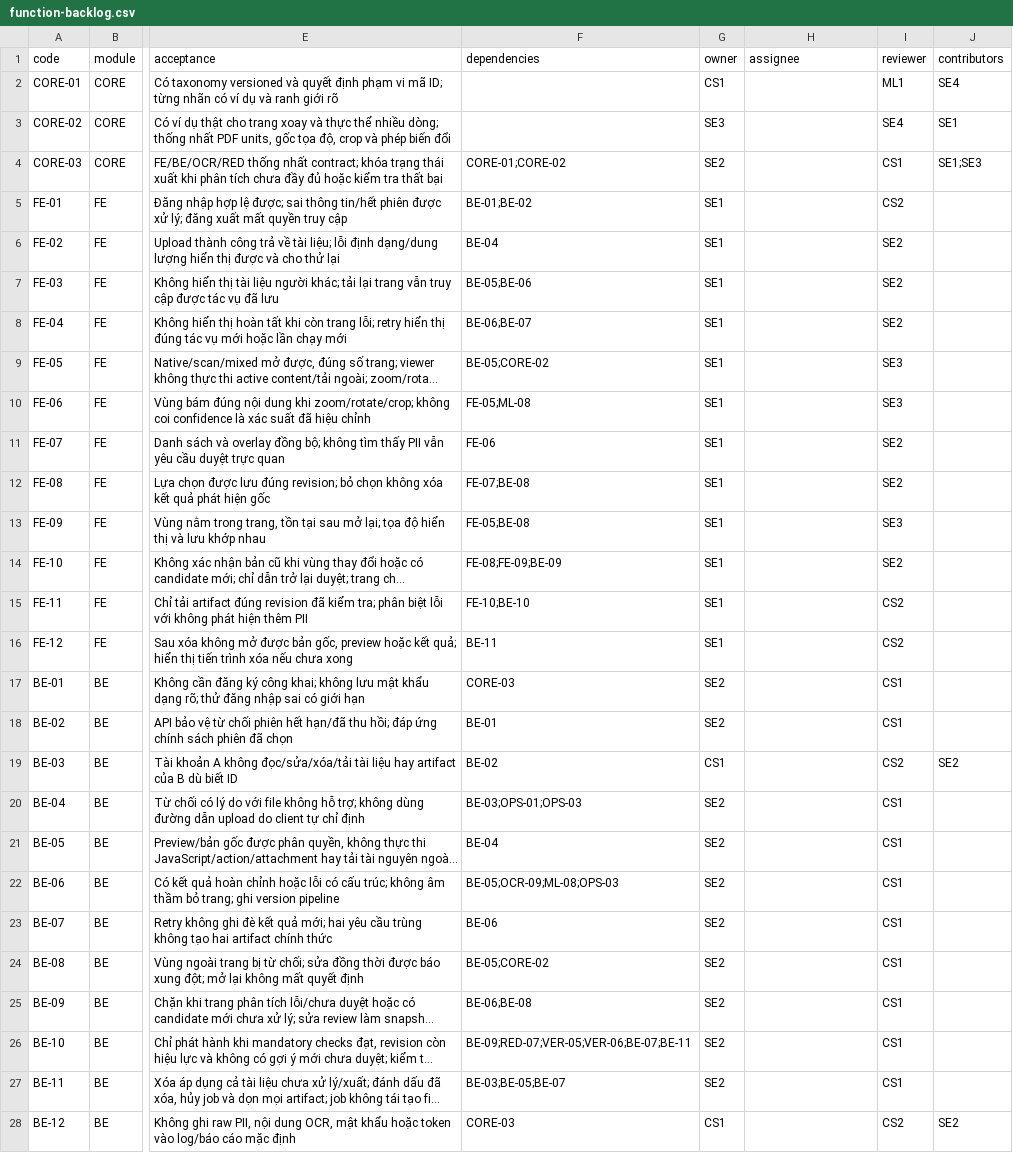
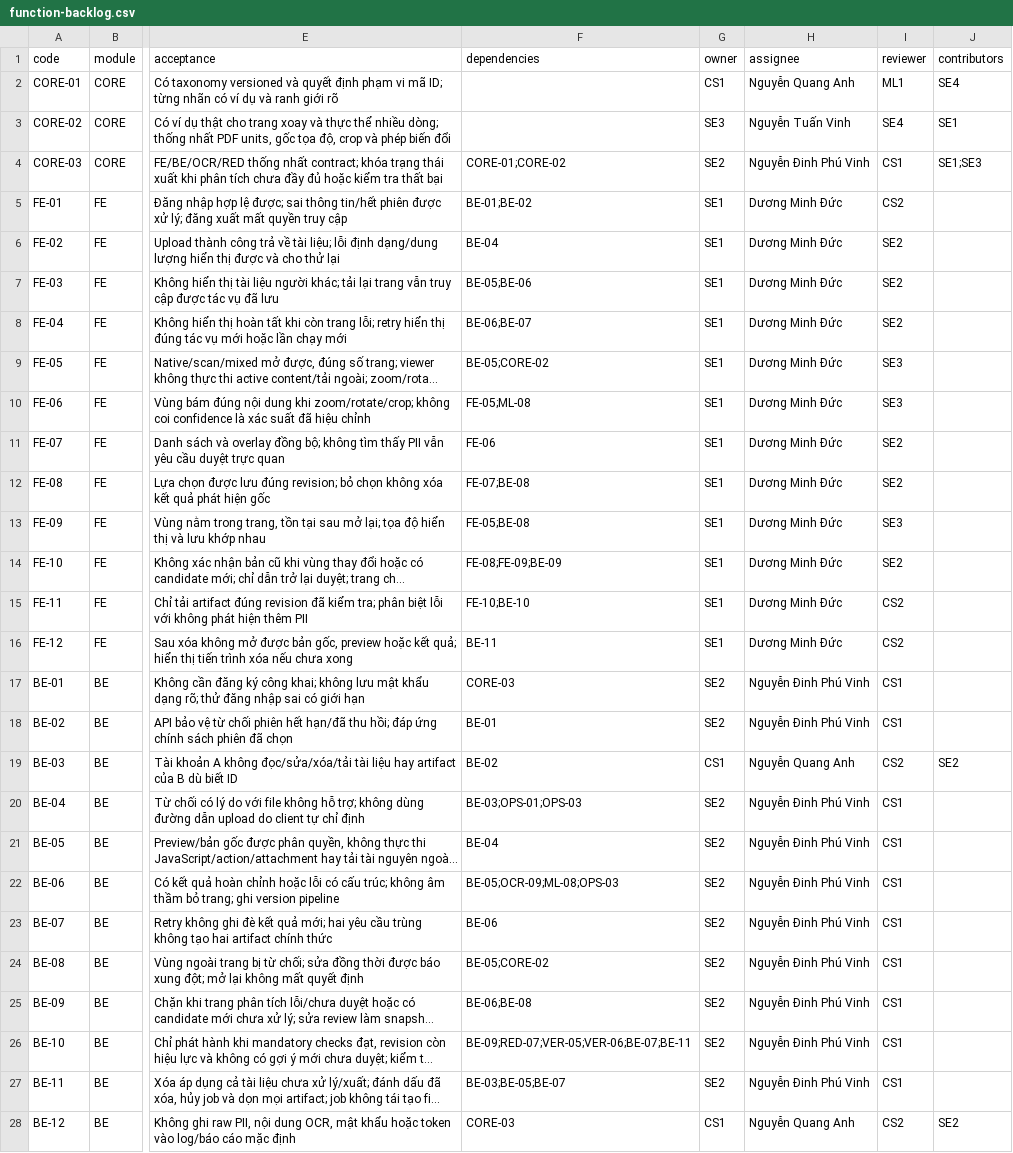
Before and after one commit to RalfRicardo/pii-masking, a CSV file: plans/261101-1815-mvp-function-breakdown/function-backlog.csv, drawn as a sheet; only a part is shown, gaps mark what is left out; long unchanged cells end in …; the diff covers the shown part only; the diff names each change by its address in the sheet, - before the commit and + after, or states it on an @@ line.

Commit message:
docs(plan): assign team members and add project README

```diff
--- a/plans/261101-1815-mvp-function-breakdown/function-backlog.csv
+++ b/plans/261101-1815-mvp-function-breakdown/function-backlog.csv
-H2 (assignee): (empty)
+H2 (assignee): Nguyễn Quang Anh
-H3 (assignee): (empty)
+H3 (assignee): Nguyễn Tuấn Vinh
-H4 (assignee): (empty)
+H4 (assignee): Nguyễn Đinh Phú Vinh
-H5:H16 (assignee): (empty)
+H5:H16 (assignee): Dương Minh Đức
-H17:H18 (assignee): (empty)
+H17:H18 (assignee): Nguyễn Đinh Phú Vinh
-H19 (assignee): (empty)
+H19 (assignee): Nguyễn Quang Anh
-H20:H27 (assignee): (empty)
+H20:H27 (assignee): Nguyễn Đinh Phú Vinh
-H28 (assignee): (empty)
+H28 (assignee): Nguyễn Quang Anh
```
Also changed, not shown: 48 edited cells elsewhere in this file, 3 other files.
